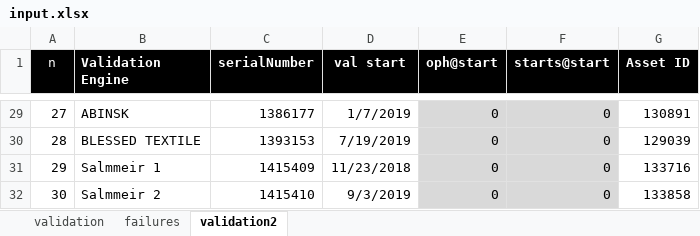
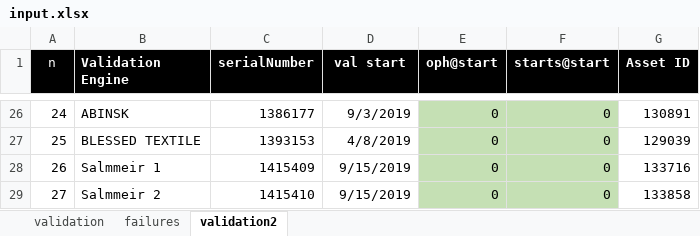
Before and after one commit to dieterch/dReliaCalc, an Excel workbook: input.xlsx, sheet validation2, drawn as a sheet; only a part is shown, gaps mark what is left out; values as stored, in another font and other column widths than the file's, no borders; addresses are those after the commit; the diff covers the shown part only; the diff names each change by its address in the sheet, - before the commit and + after, or states it on an @@ line.

```diff
--- a/input.xlsx (sheet validation2)
+++ b/input.xlsx (sheet validation2)
@@ column A (n) renumbered from row 11 down @@
-D26 (val start): 1/7/2019
+D26 (val start): 9/3/2019
-E26:F29 fill: #D9D9D9
+E26:F29 fill: #C5E0B4
-D27 (val start): 7/19/2019
+D27 (val start): 4/8/2019
-D28 (val start): 11/23/2018
+D28 (val start): 9/15/2019
-D29 (val start): 9/3/2019
+D29 (val start): 9/15/2019
```
Also changed, not shown: 3 removed rows, 22 edited cells and cell formats elsewhere in this sheet, 5 other files.
